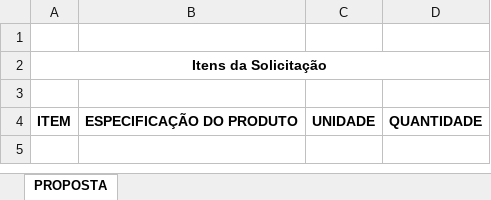
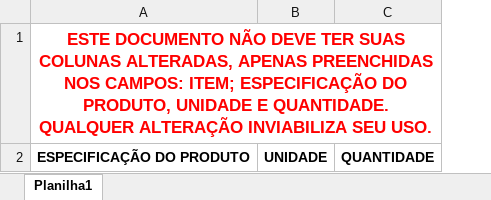
Before and after one commit to dayvidallan/easy-paytho3, an Excel workbook: media/upload/modelos/modelo_pedidos.xlsx, sheet Planilha1, drawn as a sheet; values as stored, in another font and other column widths than the file's, no borders; removed rows and columns are numbered as before the commit, all else as after; the diff names each change by its address in the sheet, - before the commit and + after, or states it on an @@ line.

```diff
--- a/media/upload/modelos/modelo_pedidos.xlsx (sheet Planilha1)
+++ b/media/upload/modelos/modelo_pedidos.xlsx (sheet Planilha1)
-sheet tab: PROPOSTA
+sheet tab: Planilha1
-column A, row 4: ITEM
-A1: (empty)
+A1: ESTE DOCUMENTO NÃO DEVE TER SUAS COLUNAS ALTERADAS, APENAS PREENCHIDAS NOS CAMPOS: ITEM; ESPECIFICAÇÃO DO PRODUTO, UNIDADE E QUANTIDADE. QUALQUER ALTERAÇÃO INVIABILIZA SEU USO.
+A1:C1 merged
-row 2: Itens da Solicitação
-row 3: (empty)
```
Also changed, not shown: 2 other files.
